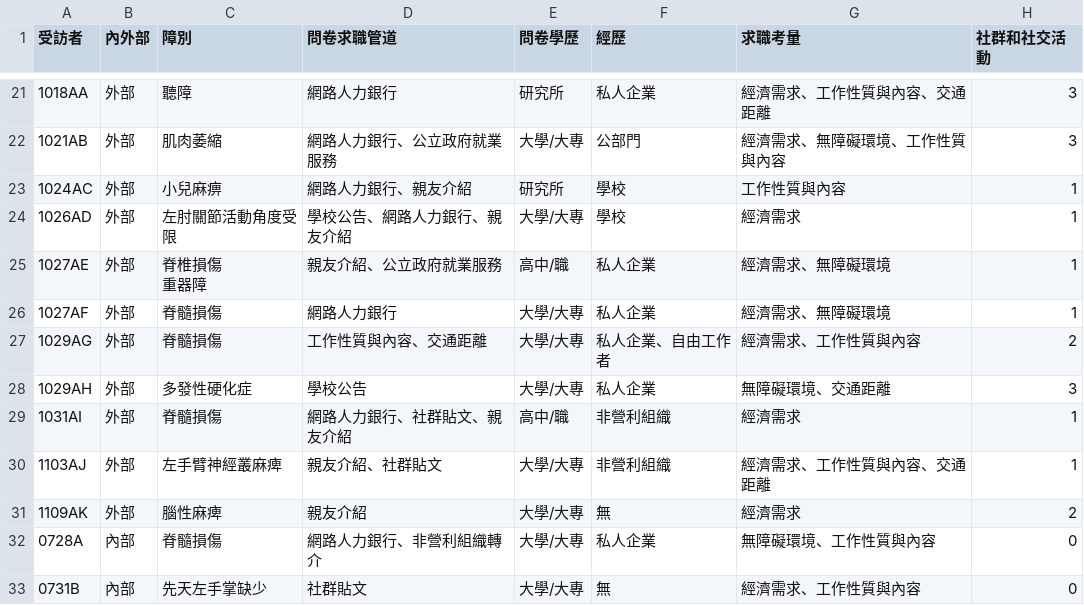
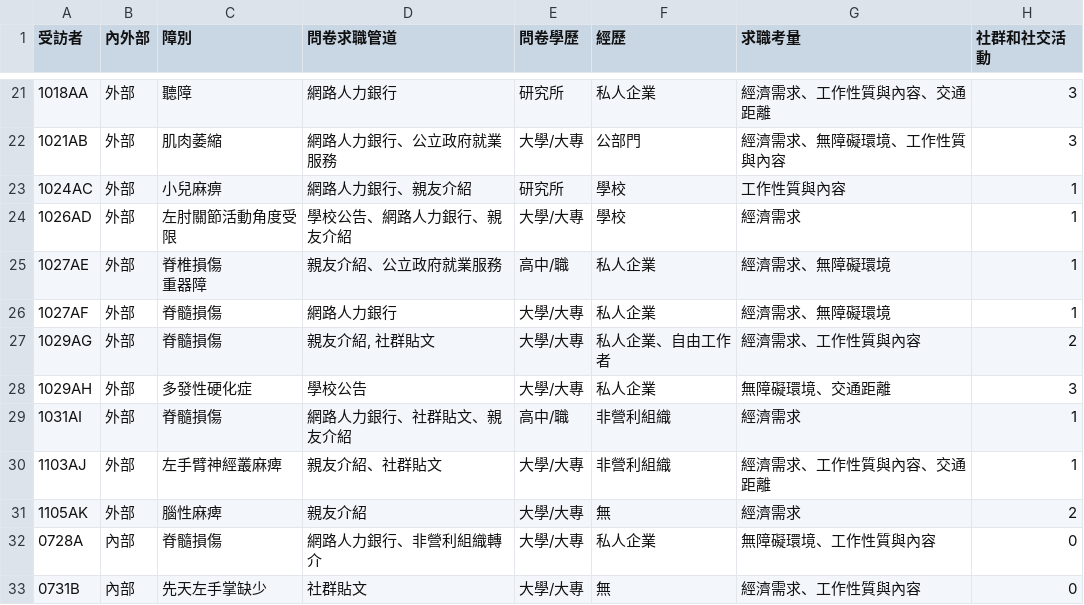
Before and after one commit to frankcholula/flow-disability-employment, a CSV file: data/scores.csv, drawn as a sheet; only a part is shown, gaps mark what is left out; the diff names each change by its address in the sheet, - before the commit and + after, or states it on an @@ line.

```diff
--- a/data/scores.csv
+++ b/data/scores.csv
-D27 (問卷求職管道): 工作性質與內容、交通距離
+D27 (問卷求職管道): 親友介紹, 社群貼文
-A31 (受訪者): 1109AK
+A31 (受訪者): 1105AK
```
Also changed, not shown: 1 other file.
